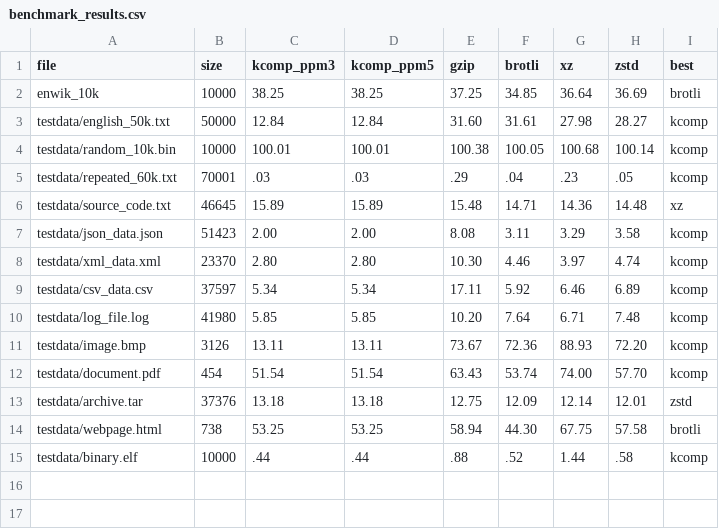
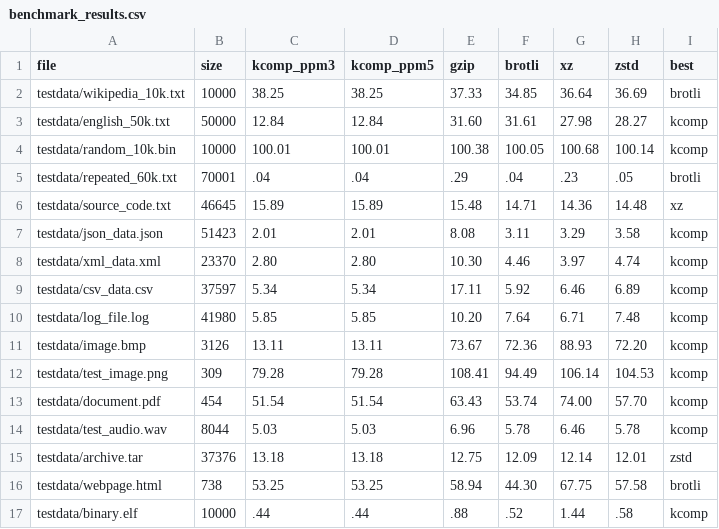
Before and after one commit to khaledalam/kcomp, a CSV file: benchmark_results.csv, drawn as a sheet.

```diff
--- a/benchmark_results.csv
+++ b/benchmark_results.csv
@@ -1,8 +1,8 @@
 file,size,kcomp_ppm3,kcomp_ppm5,gzip,brotli,xz,zstd,best
-enwik_10k,10000,38.25,38.25,37.25,34.85,36.64,36.69,brotli
+testdata/wikipedia_10k.txt,10000,38.25,38.25,37.33,34.85,36.64,36.69,brotli
 testdata/english_50k.txt,50000,12.84,12.84,31.60,31.61,27.98,28.27,kcomp
 testdata/random_10k.bin,10000,100.01,100.01,100.38,100.05,100.68,100.14,kcomp
-testdata/repeated_60k.txt,70001,.03,.03,.29,.04,.23,.05,kcomp
+testdata/repeated_60k.txt,70001,.04,.04,.29,.04,.23,.05,brotli
 testdata/source_code.txt,46645,15.89,15.89,15.48,14.71,14.36,14.48,xz
-testdata/json_data.json,51423,2.00,2.00,8.08,3.11,3.29,3.58,kcomp
+testdata/json_data.json,51423,2.01,2.01,8.08,3.11,3.29,3.58,kcomp
 testdata/xml_data.xml,23370,2.80,2.80,10.30,4.46,3.97,4.74,kcomp
@@ -11,3 +11,5 @@ testdata/log_file.log,41980,5.85,5.85,10.20,7.64,6.71,7.48,kcomp
 testdata/image.bmp,3126,13.11,13.11,73.67,72.36,88.93,72.20,kcomp
+testdata/test_image.png,309,79.28,79.28,108.41,94.49,106.14,104.53,kcomp
 testdata/document.pdf,454,51.54,51.54,63.43,53.74,74.00,57.70,kcomp
+testdata/test_audio.wav,8044,5.03,5.03,6.96,5.78,6.46,5.78,kcomp
 testdata/archive.tar,37376,13.18,13.18,12.75,12.09,12.14,12.01,zstd
```
Also changed, not shown: 18 other files.
